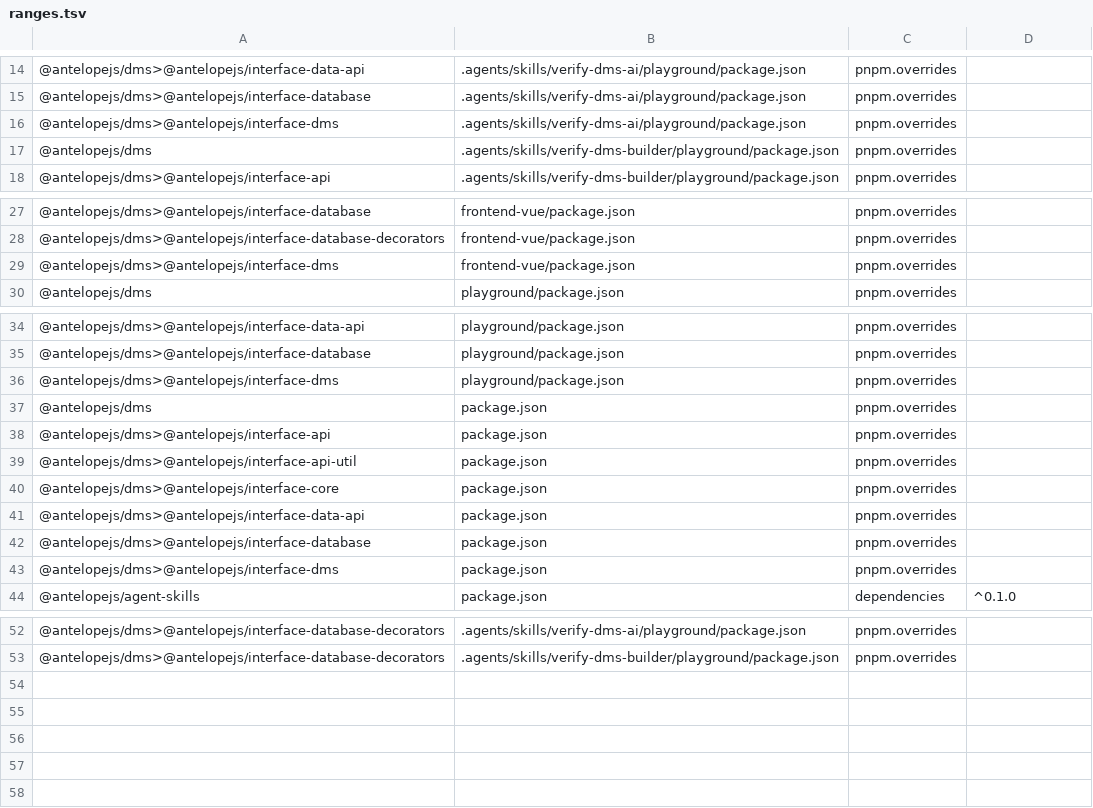
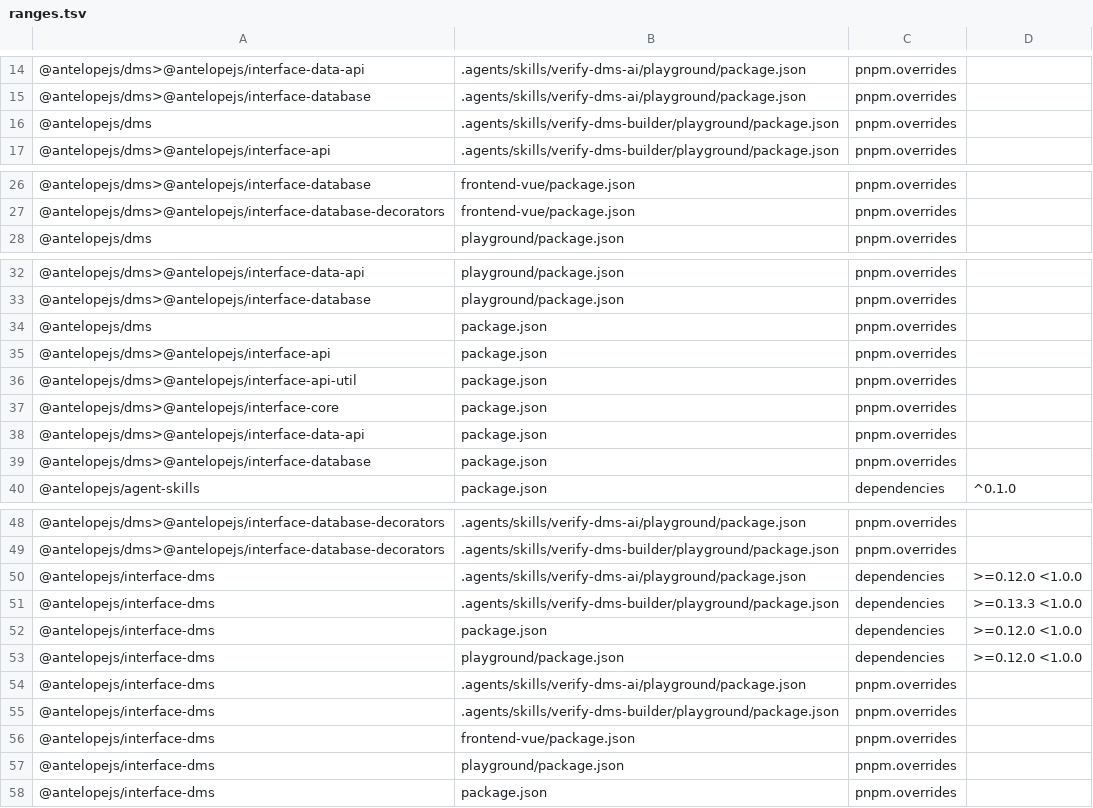
Before and after one commit to AntelopeJS/dms-assistant, a TSV file: .tgz-deps/ranges.tsv, drawn as a sheet; only a part is shown, gaps mark what is left out; removed rows and columns are numbered as before the commit, all else as after; the diff names each change by its address in the sheet, - before the commit and + after, or states it on an @@ line.

Commit message:
build: pin interface-dms from dms main and run the pinned dms in the playground
The pinned dms reads isOwnerOnly, which no released interface-dms has,
so the playground's pages answered 500. The playground now loads dms
from the copy its lockfile installs, and keeps @antelopejs/mongodb
below 1.8, which targets an interface-database the pinned dms does not
resolve.

```diff
--- a/.tgz-deps/ranges.tsv
+++ b/.tgz-deps/ranges.tsv
-row 16: @antelopejs/dms>@antelopejs/interface-dms | .agents/skills/verify-dms-ai/playground/package.json | pnpm.overrides
-row 29: @antelopejs/dms>@antelopejs/interface-dms | frontend-vue/package.json | pnpm.overrides
-row 36: @antelopejs/dms>@antelopejs/interface-dms | playground/package.json | pnpm.overrides
-row 43: @antelopejs/dms>@antelopejs/interface-dms | package.json | pnpm.overrides
+row 50: @antelopejs/interface-dms | .agents/skills/verify-dms-ai/playground/package.json | dependencies | >=0.12.0 <1.0.0
+row 51: @antelopejs/interface-dms | .agents/skills/verify-dms-builder/playground/package.json | dependencies | >=0.13.3 <1.0.0
+row 52: @antelopejs/interface-dms | package.json | dependencies | >=0.12.0 <1.0.0
+row 53: @antelopejs/interface-dms | playground/package.json | dependencies | >=0.12.0 <1.0.0
+row 54: @antelopejs/interface-dms | .agents/skills/verify-dms-ai/playground/package.json | pnpm.overrides
+row 55: @antelopejs/interface-dms | .agents/skills/verify-dms-builder/playground/package.json | pnpm.overrides
+row 56: @antelopejs/interface-dms | frontend-vue/package.json | pnpm.overrides
+row 57: @antelopejs/interface-dms | playground/package.json | pnpm.overrides
+row 58: @antelopejs/interface-dms | package.json | pnpm.overrides
```
Also changed, not shown: 15 other files.
